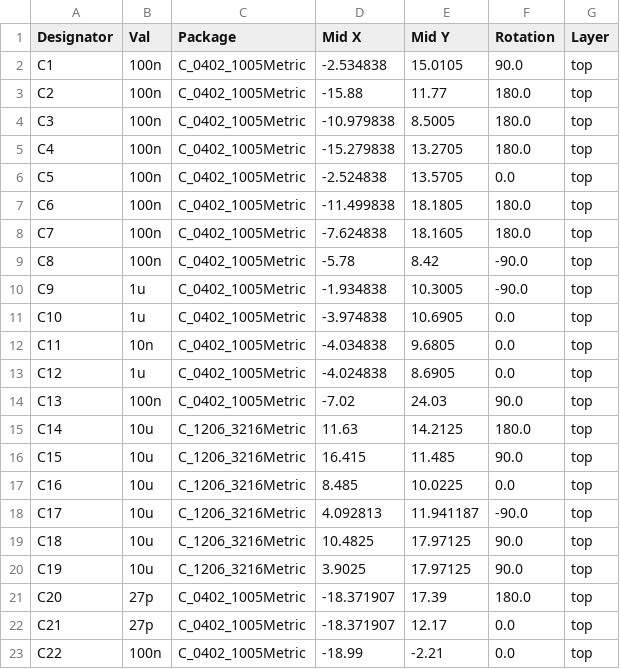
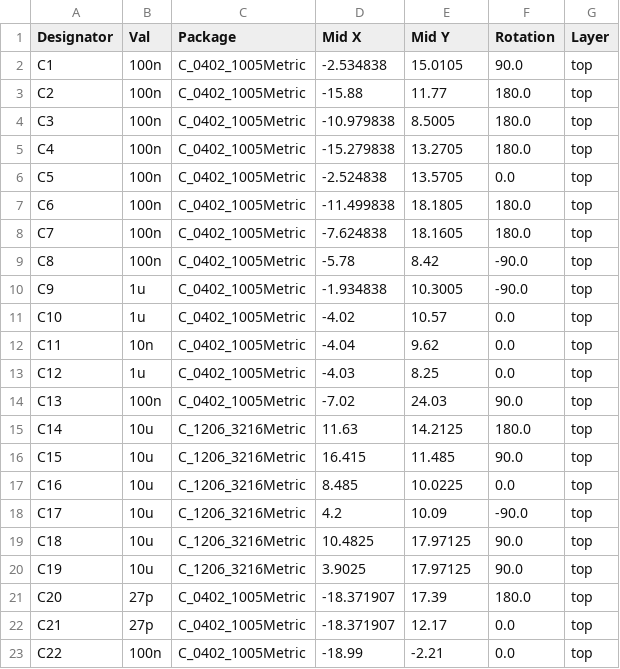
Before and after one commit to gamaPhy/Freedom, a CSV file: Electrical/keypad/3k/rp2040/jlcpcb/production_files/CPL-RP2040.csv, drawn as a sheet; only a part is shown.

```diff
--- a/Electrical/keypad/3k/rp2040/jlcpcb/production_files/CPL-RP2040.csv
+++ b/Electrical/keypad/3k/rp2040/jlcpcb/production_files/CPL-RP2040.csv
@@ -10,5 +10,5 @@ C8,100n,C_0402_1005Metric,-5.78,8.42,-90.0,top
 C9,1u,C_0402_1005Metric,-1.934838,10.3005,-90.0,top
-C10,1u,C_0402_1005Metric,-3.974838,10.6905,0.0,top
-C11,10n,C_0402_1005Metric,-4.034838,9.6805,0.0,top
-C12,1u,C_0402_1005Metric,-4.024838,8.6905,0.0,top
+C10,1u,C_0402_1005Metric,-4.02,10.57,0.0,top
+C11,10n,C_0402_1005Metric,-4.04,9.62,0.0,top
+C12,1u,C_0402_1005Metric,-4.03,8.25,0.0,top
 C13,100n,C_0402_1005Metric,-7.02,24.03,90.0,top
@@ -17,3 +17,3 @@ C15,10u,C_1206_3216Metric,16.415,11.485,90.0,top
 C16,10u,C_1206_3216Metric,8.485,10.0225,0.0,top
-C17,10u,C_1206_3216Metric,4.092813,11.941187,-90.0,top
+C17,10u,C_1206_3216Metric,4.2,10.09,-90.0,top
 C18,10u,C_1206_3216Metric,10.4825,17.97125,90.0,top
```
Also changed, not shown: Electrical/keypad/3k/rp2040/jlcpcb/production_files/BOM-RP2040.csv, 23 other files.
